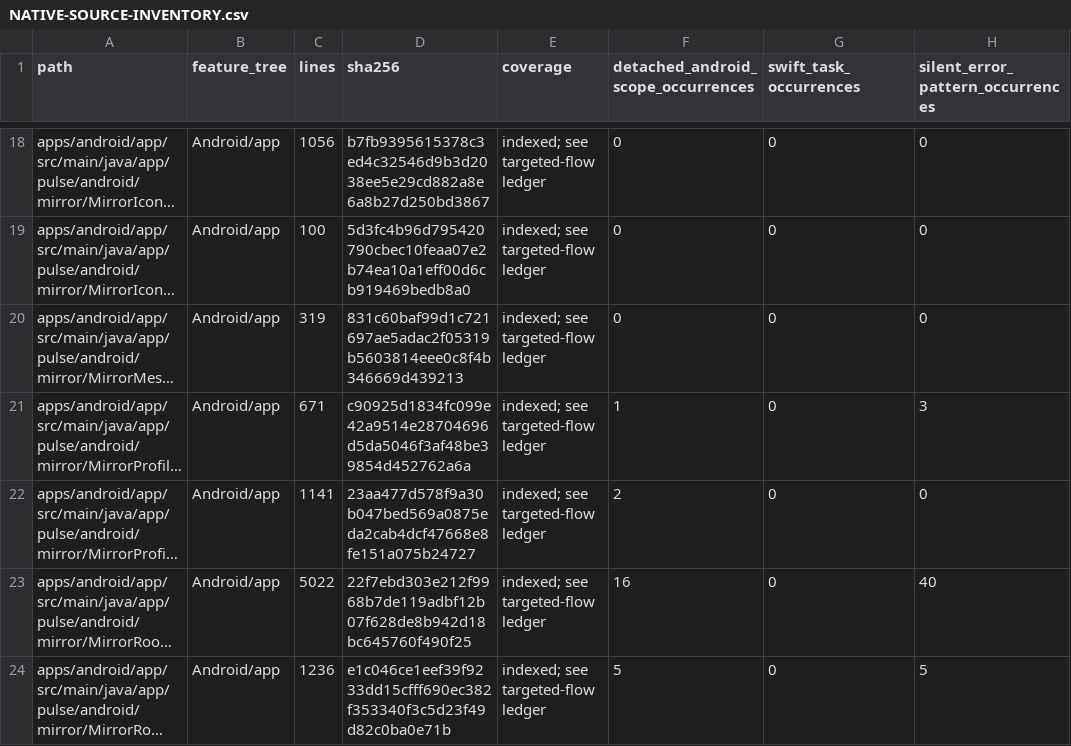
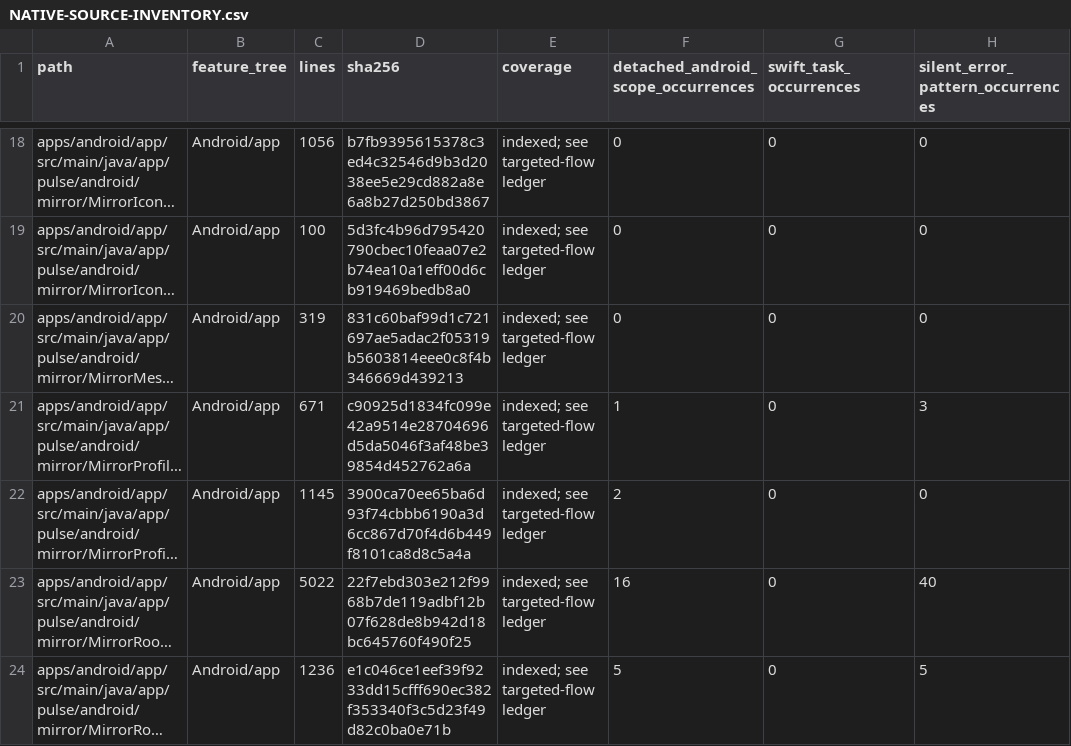
Before and after one commit to GrapseeAgency/the-mystrious-chat-app, a CSV file: docs/NATIVE-SOURCE-INVENTORY.csv, drawn as a sheet; only a part is shown, gaps mark what is left out; long unchanged cells end in …; the diff covers the shown part only; the diff names each change by its address in the sheet, - before the commit and + after, or states it on an @@ line.

```diff
--- a/docs/NATIVE-SOURCE-INVENTORY.csv
+++ b/docs/NATIVE-SOURCE-INVENTORY.csv
-C22 (lines): 1141
+C22 (lines): 1145
-D22 (sha256): 23aa477d578f9a30b047bed569a0875eda2cab4dcf47668e8fe151a075b24727
+D22 (sha256): 3900ca70ee65ba6d93f74cbbb6190a3d6cc867d70f4d6b449f8101ca8d8c5a4a
```
Also changed, not shown: 8 edited cells elsewhere in this file, 7 other files.
